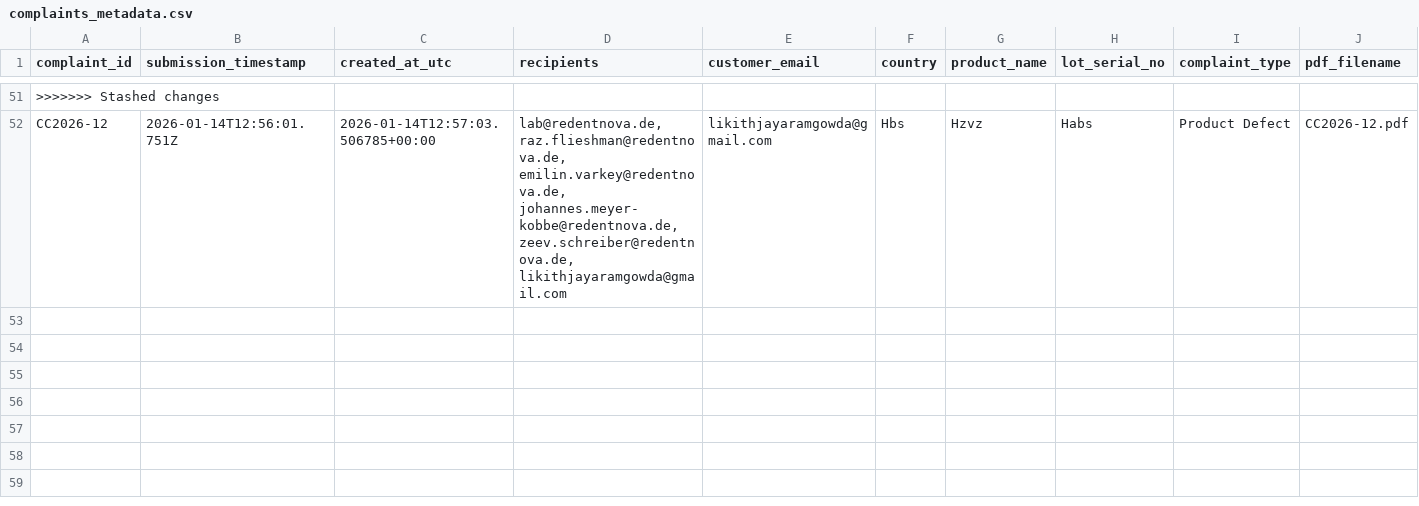
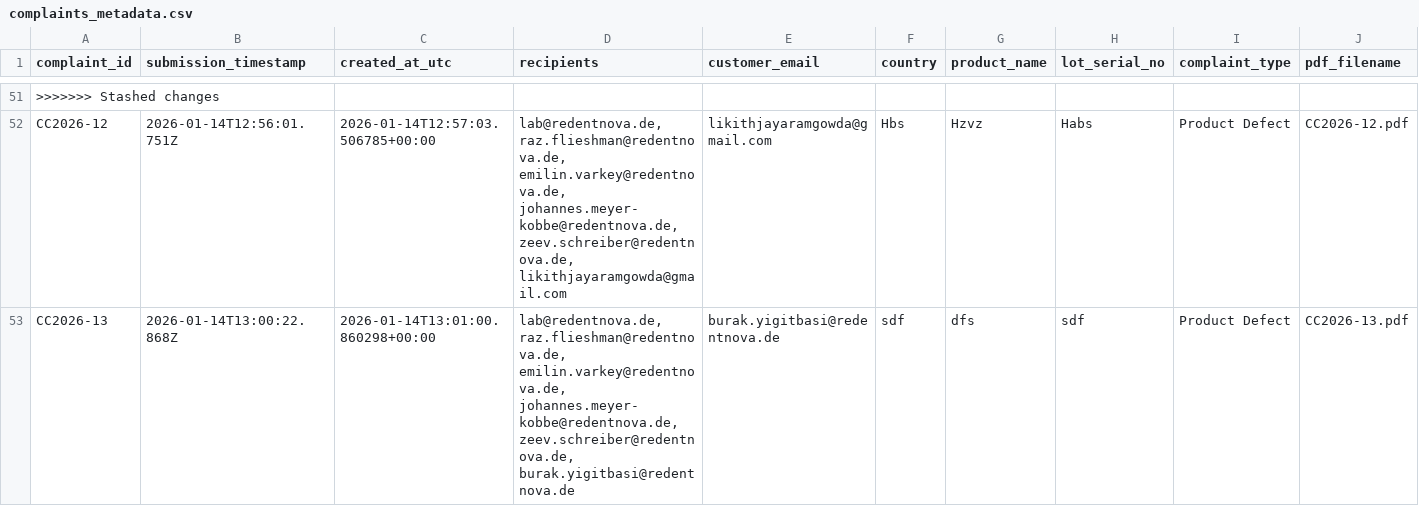
Before and after one commit to lab-redentnova/Customer_cc, a CSV file: data/complaints_metadata.csv, drawn as a sheet; only a part is shown, gaps mark what is left out; rows hold the shown columns only; the diff names each change by its address in the sheet, - before the commit and + after, or states it on an @@ line.

```diff
--- a/data/complaints_metadata.csv
+++ b/data/complaints_metadata.csv
+row 53: CC2026-13 | 2026-01-14T13:00:22.868Z | 2026-01-14T13:01:00.860298+00:00 | lab@redentnova.de, raz.flieshman@redentnova.de, emilin.varkey@redentnova.de, johannes.meyer-kobbe@redentnova.de, zeev.schreiber@redentnova.de, burak.yigitbasi@redentnova.de | burak.yigitbasi@redentnova.de | sdf | dfs | sdf | Product Defect | CC2026-13.pdf
```
